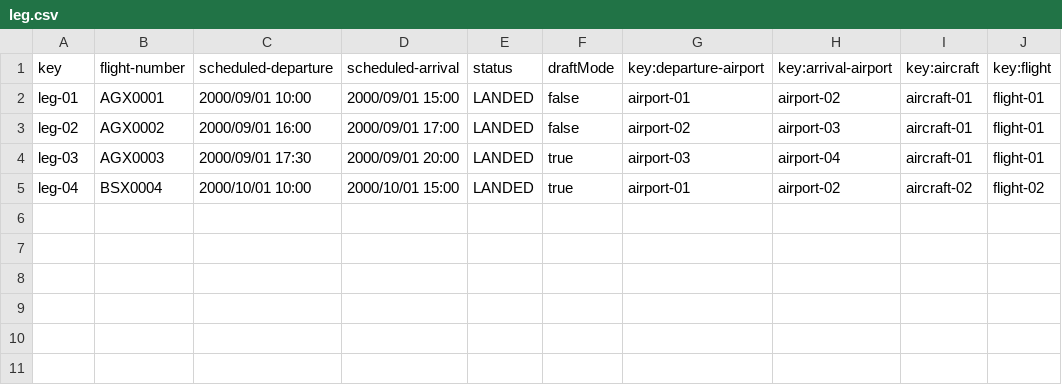
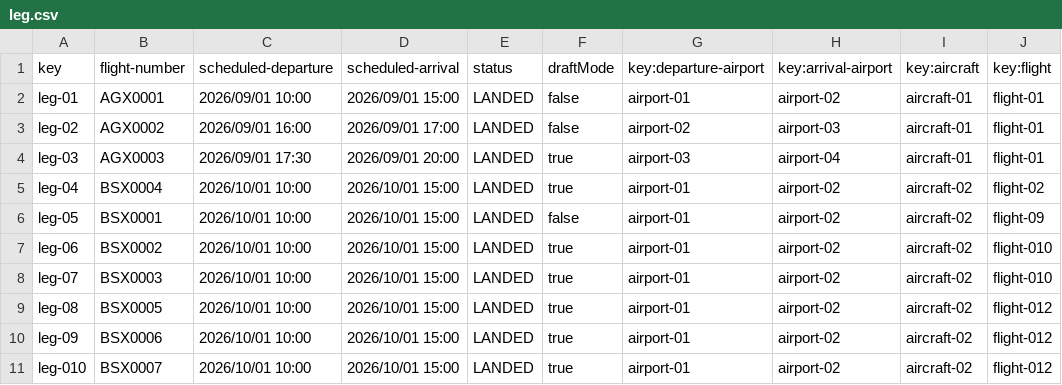
Before and after one commit to cesmarvan/Acme-ANS-C2, a CSV file: src/main/resources/WEB-INF/data/sample/leg.csv, drawn as a sheet.

```diff
--- a/src/main/resources/WEB-INF/data/sample/leg.csv
+++ b/src/main/resources/WEB-INF/data/sample/leg.csv
@@ -1,5 +1,11 @@
 key,flight-number,scheduled-departure,scheduled-arrival,status,draftMode,key:departure-airport,key:arrival-airport,key:aircraft,key:flight
-leg-01,AGX0001,2000/09/01 10:00,2000/09/01 15:00,LANDED,false,airport-01,airport-02,aircraft-01,flight-01
-leg-02,AGX0002,2000/09/01 16:00,2000/09/01 17:00,LANDED,false,airport-02,airport-03,aircraft-01,flight-01
-leg-03,AGX0003,2000/09/01 17:30,2000/09/01 20:00,LANDED,true,airport-03,airport-04,aircraft-01,flight-01
-leg-04,BSX0004,2000/10/01 10:00,2000/10/01 15:00,LANDED,true,airport-01,airport-02,aircraft-02,flight-02
+leg-01,AGX0001,2026/09/01 10:00,2026/09/01 15:00,LANDED,false,airport-01,airport-02,aircraft-01,flight-01
+leg-02,AGX0002,2026/09/01 16:00,2026/09/01 17:00,LANDED,false,airport-02,airport-03,aircraft-01,flight-01
+leg-03,AGX0003,2026/09/01 17:30,2026/09/01 20:00,LANDED,true,airport-03,airport-04,aircraft-01,flight-01
+leg-04,BSX0004,2026/10/01 10:00,2026/10/01 15:00,LANDED,true,airport-01,airport-02,aircraft-02,flight-02
+leg-05,BSX0001,2026/10/01 10:00,2026/10/01 15:00,LANDED,false,airport-01,airport-02,aircraft-02,flight-09
+leg-06,BSX0002,2026/10/01 10:00,2026/10/01 15:00,LANDED,true,airport-01,airport-02,aircraft-02,flight-010
+leg-07,BSX0003,2026/10/01 10:00,2026/10/01 15:00,LANDED,true,airport-01,airport-02,aircraft-02,flight-010
+leg-08,BSX0005,2026/10/01 10:00,2026/10/01 15:00,LANDED,true,airport-01,airport-02,aircraft-02,flight-012
+leg-09,BSX0006,2026/10/01 10:00,2026/10/01 15:00,LANDED,true,airport-01,airport-02,aircraft-02,flight-012
+leg-010,BSX0007,2026/10/01 10:00,2026/10/01 15:00,LANDED,true,airport-01,airport-02,aircraft-02,flight-012
```
Also changed, not shown: src/main/resources/WEB-INF/data/sample/flight.csv.
